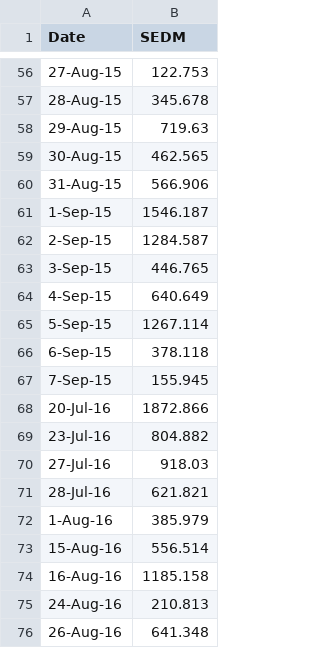
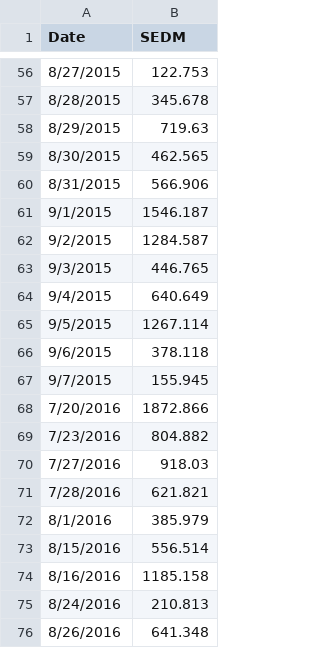
Before and after one commit to ZabulonH/G.Run, a CSV file: New G_SEDM.csv, drawn as a sheet; only a part is shown, gaps mark what is left out; the diff covers the shown part only.

```diff
--- a/New G_SEDM.csv
+++ b/New G_SEDM.csv
@@ -56,21 +56,21 @@ Date,SEDM
-27-Aug-15,122.753
-28-Aug-15,345.678
-29-Aug-15,719.63
-30-Aug-15,462.565
-31-Aug-15,566.906
-1-Sep-15,1546.187
-2-Sep-15,1284.587
-3-Sep-15,446.765
-4-Sep-15,640.649
-5-Sep-15,1267.114
-6-Sep-15,378.118
-7-Sep-15,155.945
-20-Jul-16,1872.866
-23-Jul-16,804.882
-27-Jul-16,918.03
-28-Jul-16,621.821
-1-Aug-16,385.979
-15-Aug-16,556.514
-16-Aug-16,1185.158
-24-Aug-16,210.813
-26-Aug-16,641.348
+8/27/2015,122.753
+8/28/2015,345.678
+8/29/2015,719.63
+8/30/2015,462.565
+8/31/2015,566.906
+9/1/2015,1546.187
+9/2/2015,1284.587
+9/3/2015,446.765
+9/4/2015,640.649
+9/5/2015,1267.114
+9/6/2015,378.118
+9/7/2015,155.945
+7/20/2016,1872.866
+7/23/2016,804.882
+7/27/2016,918.03
+7/28/2016,621.821
+8/1/2016,385.979
+8/15/2016,556.514
+8/16/2016,1185.158
+8/24/2016,210.813
+8/26/2016,641.348
```
Also changed, not shown: 54 edited cells elsewhere in this file.
